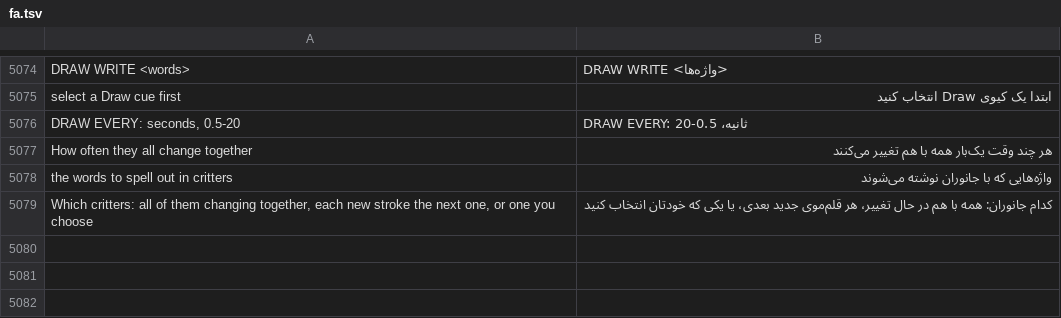
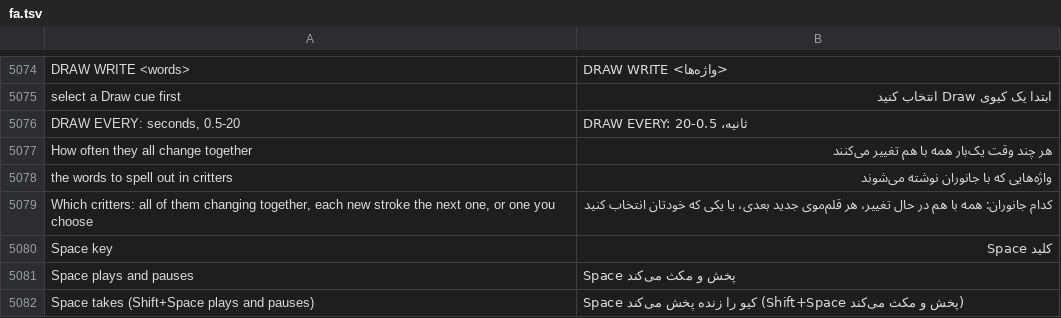
Before and after one commit to Utopian-Academy/Deckboy, a TSV file: data/lang/fa.tsv, drawn as a sheet; only a part is shown, gaps mark what is left out.

```diff
--- a/data/lang/fa.tsv
+++ b/data/lang/fa.tsv
@@ -5079 +5079,4 @@ the words to spell out in critters	واژه‌هایی که با جانوران
 Which critters: all of them changing together, each new stroke the next one, or one you choose	کدام جانوران: همه با هم در حال تغییر، هر قلم‌موی جدید بعدی، یا یکی که خودتان انتخاب کنید
+Space key	کلید Space
+Space plays and pauses	Space پخش و مکث می‌کند
+Space takes (Shift+Space plays and pauses)	Space کیو را زنده پخش می‌کند (Shift+Space پخش و مکث می‌کند)
```
Also changed, not shown: data/lang/ckb.tsv, data/lang/el.tsv, 38 other files.
